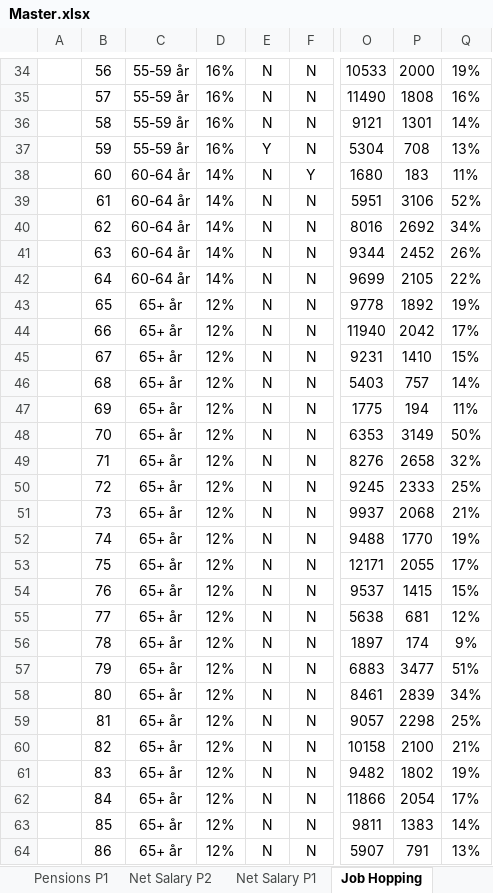
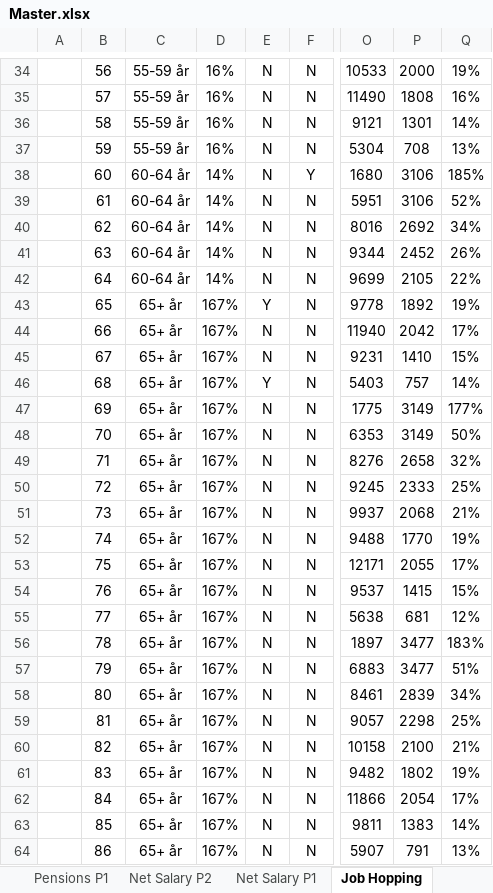
Before and after one commit to tbearlarsen/AEF_thesis_GBI, an Excel workbook: GBI Optimisation/Data/Master.xlsx, sheet Job Hopping, drawn as a sheet; only a part is shown, gaps mark what is left out; values as stored, in another font and other column widths than the file's, no borders; table styles not drawn; the diff covers the shown part only; the diff names each change by its address in the sheet, - before the commit and + after, or states it on an @@ line.

```diff
--- a/GBI Optimisation/Data/Master.xlsx (sheet Job Hopping)
+++ b/GBI Optimisation/Data/Master.xlsx (sheet Job Hopping)
-E37: Y
+E37: N
-P38: 183
+P38: 3106
-Q38: 11%
+Q38: 185%
-D43:D64: 12%
+D43:D64: 167%
-E43: N
+E43: Y
-E46: N
+E46: Y
-P47: 194
+P47: 3149
-Q47: 11%
+Q47: 177%
-P56: 174
+P56: 3477
-Q56: 9%
+Q56: 183%
```
Also changed, not shown: 38 edited cells elsewhere in this sheet, sheet Net Salary P1, sheet Pensions P1, sheet Goals, 4 other files.
